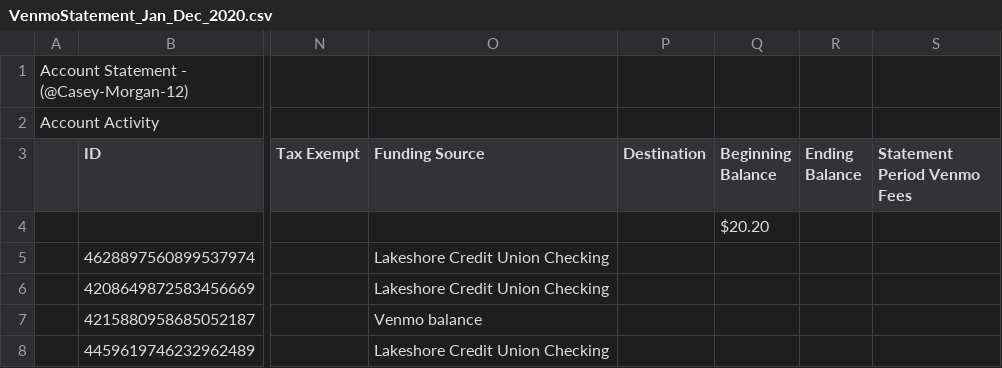
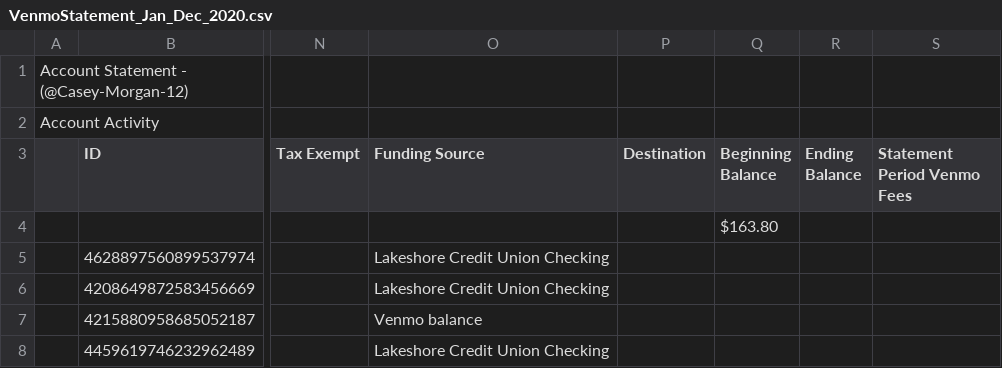
Before and after one commit to data-dl/northstar-finance, a CSV file: data/venmo/VenmoStatement_Jan_Dec_2020.csv, drawn as a sheet; only a part is shown, gaps mark what is left out; the diff names each change by its address in the sheet, - before the commit and + after, or states it on an @@ line.

```diff
--- a/data/venmo/VenmoStatement_Jan_Dec_2020.csv
+++ b/data/venmo/VenmoStatement_Jan_Dec_2020.csv
-Q4 (Beginning Balance): $20.20
+Q4 (Beginning Balance): $163.80
```
Also changed, not shown: data/venmo/VenmoStatement_Jan_Dec_2015.csv, data/venmo/VenmoStatement_Jan_Dec_2017.csv, 9 other files.
